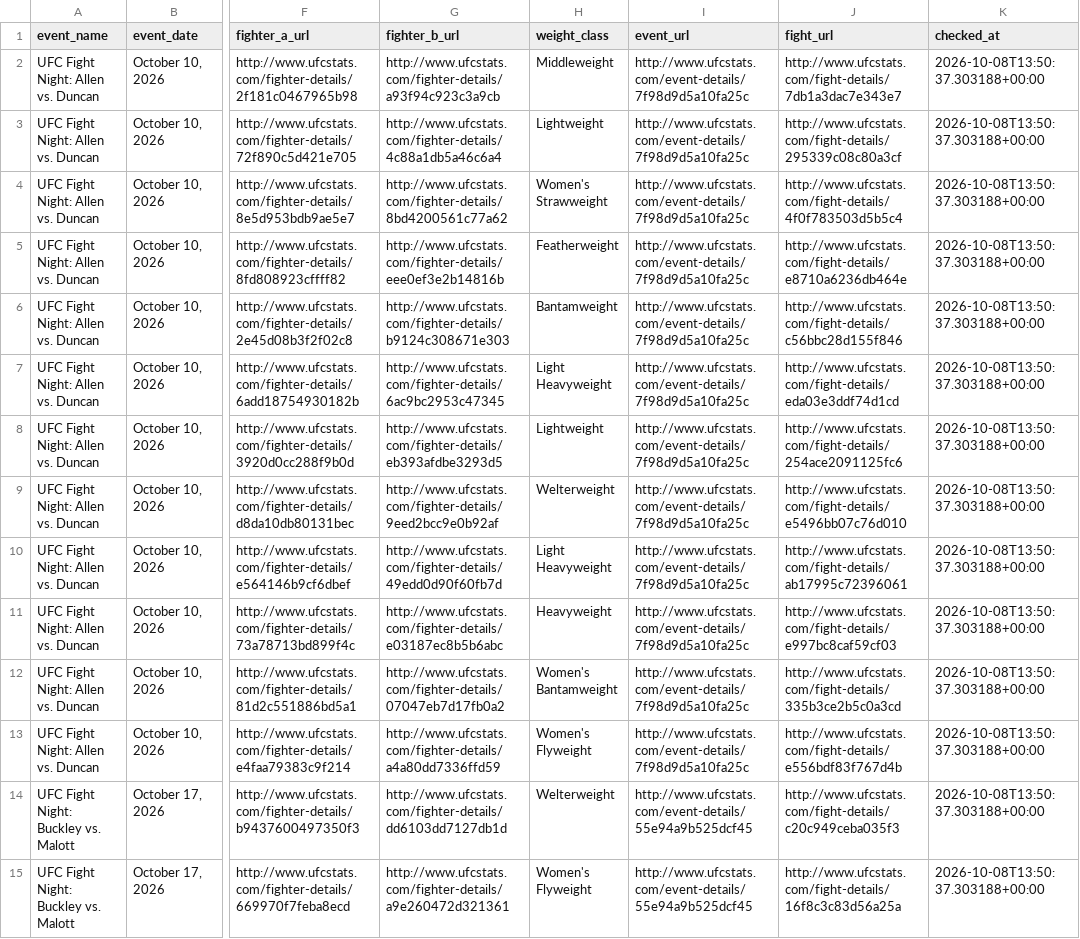
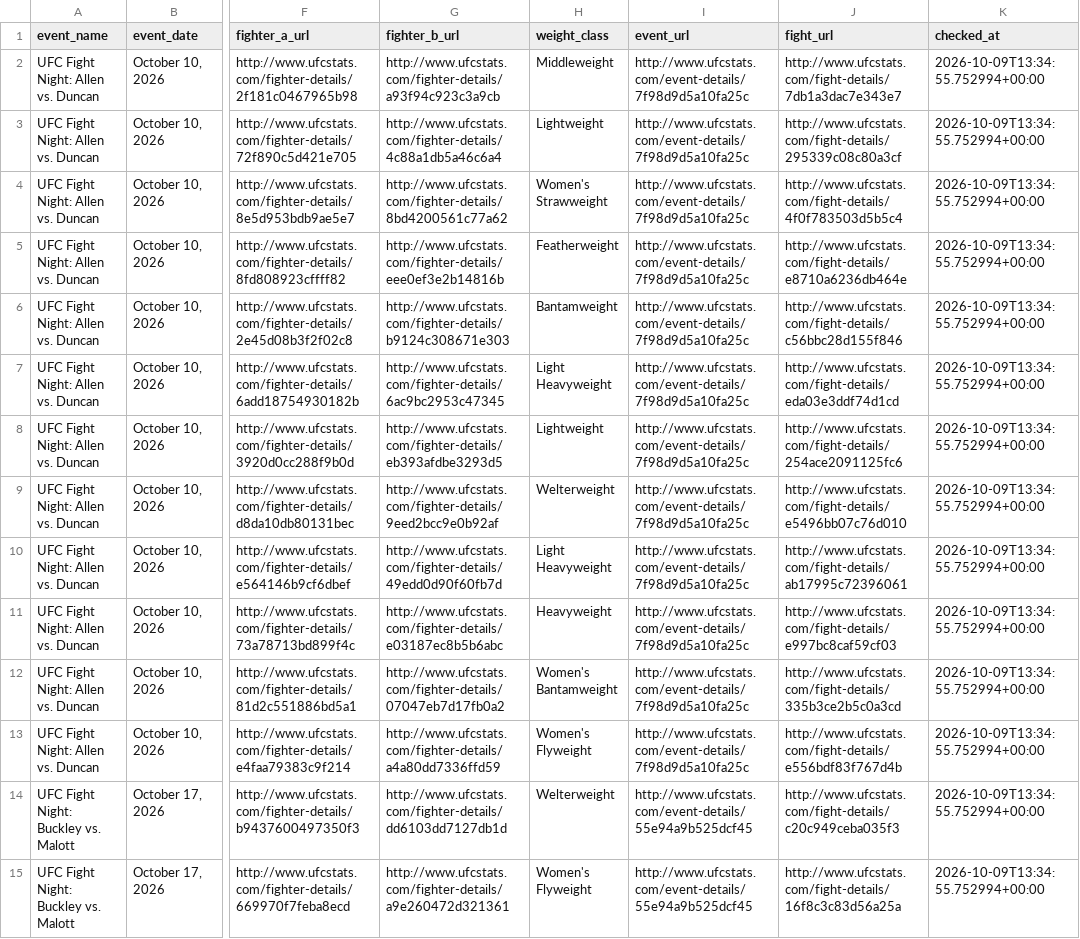
Before and after one commit to sockybobocky/ufc-data, a CSV file: ufc_upcoming_events.csv, drawn as a sheet; only a part is shown, gaps mark what is left out; the diff covers the shown part only; the diff names each change by its address in the sheet, - before the commit and + after, or states it on an @@ line.

```diff
--- a/ufc_upcoming_events.csv
+++ b/ufc_upcoming_events.csv
-K2:K15 (checked_at): 2026-10-08T13:50:37.303188+00:00
+K2:K15 (checked_at): 2026-10-09T13:34:55.752994+00:00
```
Also changed, not shown: 1 added row, 1 removed row and 43 edited cells elsewhere in this file, 1 other file.
